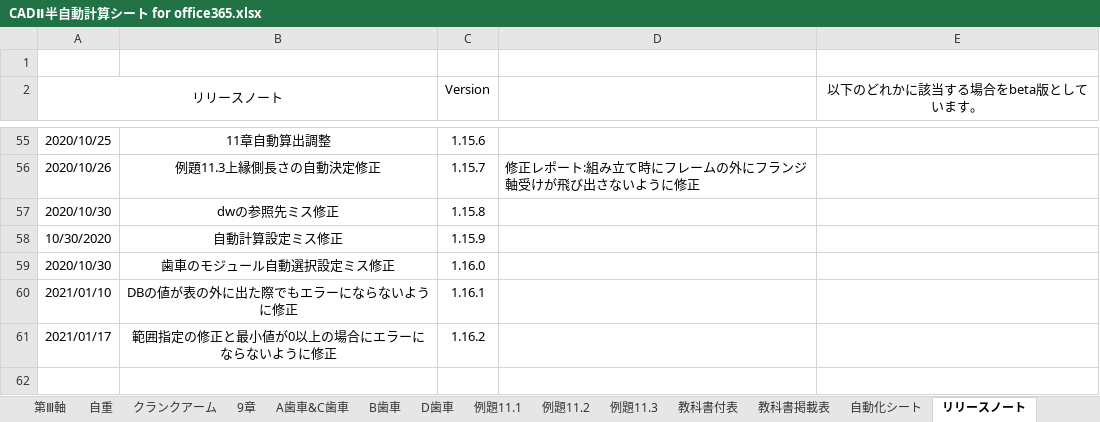
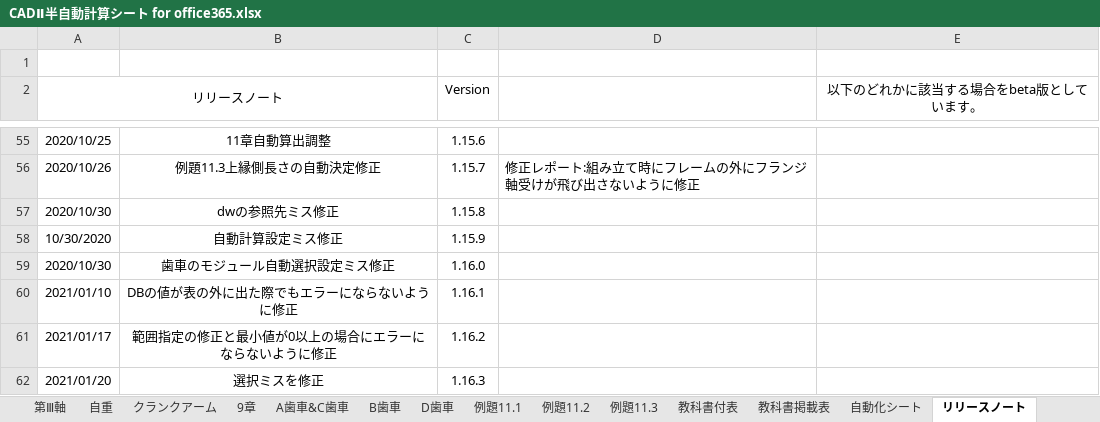
Before and after one commit to kazukiM-k/CAD, an Excel workbook: CADⅡ半自動計算シート for office365.xlsx, sheet リリースノート, drawn as a sheet; only a part is shown, gaps mark what is left out; values as stored, in another font and other column widths than the file's, no borders; the diff names each change by its address in the sheet, - before the commit and + after, or states it on an @@ line.

```diff
--- a/CADⅡ半自動計算シート for office365.xlsx (sheet リリースノート)
+++ b/CADⅡ半自動計算シート for office365.xlsx (sheet リリースノート)
+row 62: 2021/01/20 | 選択ミスを修正 | 1.16.3
```
Also changed, not shown: sheet 例題7.1~7.4, CADⅡ半自動計算シート for Excel2010.xlsx.
